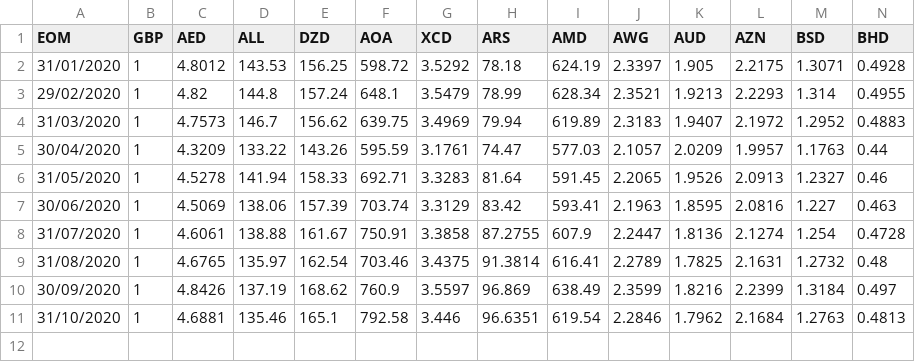
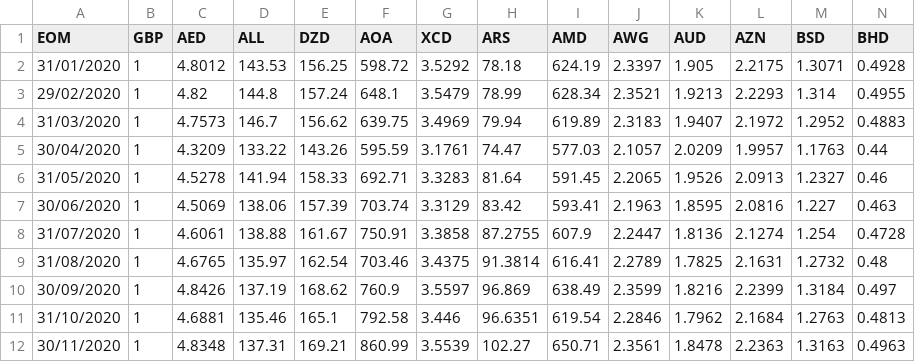
Before and after one commit to MLS1989/FX_data, a CSV file: FX_rates.csv, drawn as a sheet; only a part is shown; rows hold the shown columns only; the diff names each change by its address in the sheet, - before the commit and + after, or states it on an @@ line.

Commit message:
Add files via upload

```diff
--- a/FX_rates.csv
+++ b/FX_rates.csv
+row 12: 30/11/2020 | 1 | 4.8348 | 137.31 | 169.21 | 860.99 | 3.5539 | 102.27 | 650.71 | 2.3561 | 1.8478 | 2.2363 | 1.3163 | 0.4963
```
